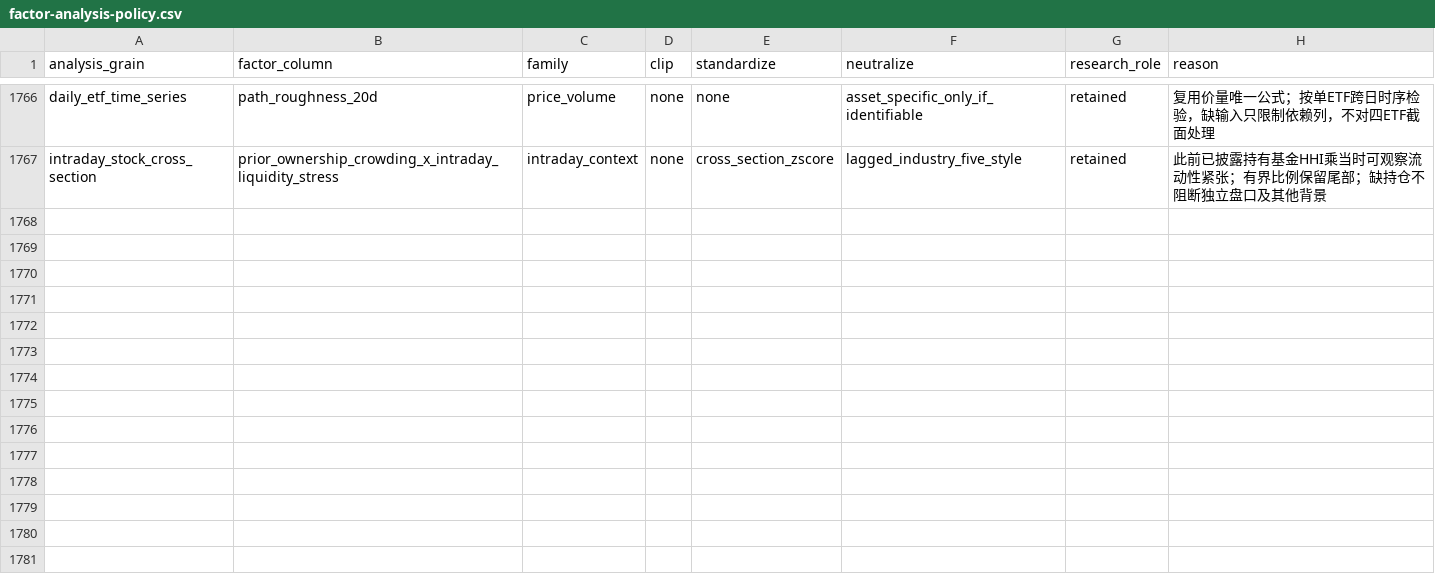
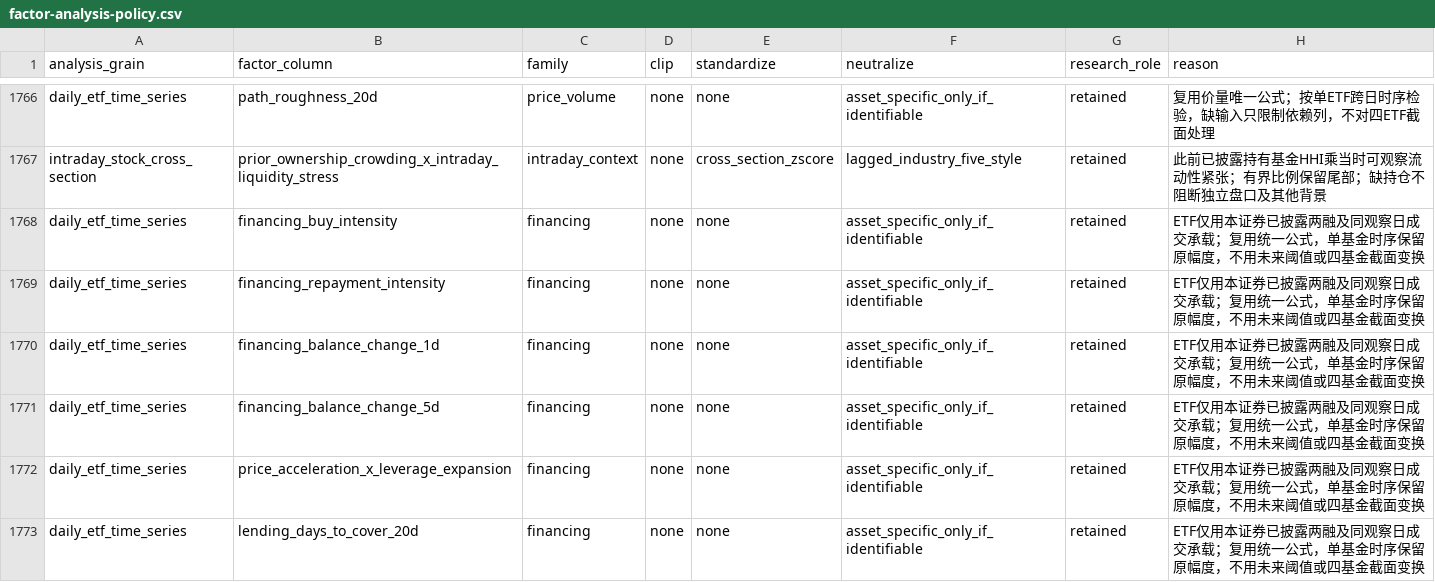
Before and after one commit to Sagiri317/quant-research-platform, a CSV file: configs/factor-analysis-policy.csv, drawn as a sheet; only a part is shown, gaps mark what is left out; the diff covers the shown part only.

Commit message:
Define ETF financing treatment with existing factor formulas

```diff
--- a/configs/factor-analysis-policy.csv
+++ b/configs/factor-analysis-policy.csv
@@ -1767 +1767,7 @@ daily_etf_time_series,path_roughness_20d,price_volume,none,none,asset_specific_o
 intraday_stock_cross_section,prior_ownership_crowding_x_intraday_liquidity_stress,intraday_context,none,cross_section_zscore,lagged_industry_five_style,retained,此前已披露持有基金HHI乘当时可观察流动性紧张；有界比例保留尾部；缺持仓不阻断独立盘口及其他背景
+daily_etf_time_series,financing_buy_intensity,financing,none,none,asset_specific_only_if_identifiable,retained,ETF仅用本证券已披露两融及同观察日成交承载；复用统一公式，单基金时序保留原幅度，不用未来阈值或四基金截面变换
+daily_etf_time_series,financing_repayment_intensity,financing,none,none,asset_specific_only_if_identifiable,retained,ETF仅用本证券已披露两融及同观察日成交承载；复用统一公式，单基金时序保留原幅度，不用未来阈值或四基金截面变换
+daily_etf_time_series,financing_balance_change_1d,financing,none,none,asset_specific_only_if_identifiable,retained,ETF仅用本证券已披露两融及同观察日成交承载；复用统一公式，单基金时序保留原幅度，不用未来阈值或四基金截面变换
+daily_etf_time_series,financing_balance_change_5d,financing,none,none,asset_specific_only_if_identifiable,retained,ETF仅用本证券已披露两融及同观察日成交承载；复用统一公式，单基金时序保留原幅度，不用未来阈值或四基金截面变换
+daily_etf_time_series,price_acceleration_x_leverage_expansion,financing,none,none,asset_specific_only_if_identifiable,retained,ETF仅用本证券已披露两融及同观察日成交承载；复用统一公式，单基金时序保留原幅度，不用未来阈值或四基金截面变换
+daily_etf_time_series,lending_days_to_cover_20d,financing,none,none,asset_specific_only_if_identifiable,retained,ETF仅用本证券已披露两融及同观察日成交承载；复用统一公式，单基金时序保留原幅度，不用未来阈值或四基金截面变换
```
Also changed, not shown: 6 added rows elsewhere in this file, 1 other file.
